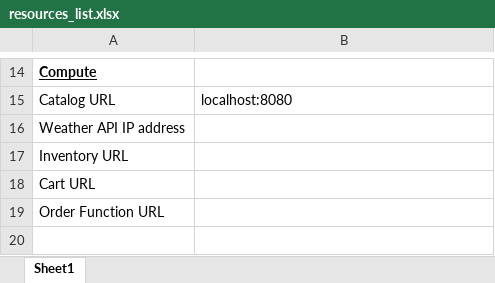
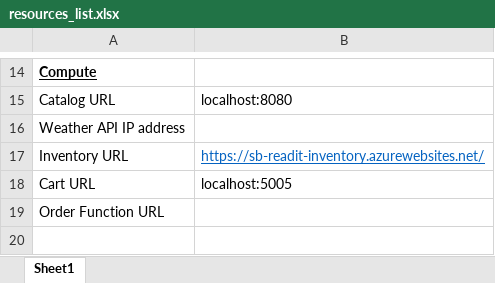
Before and after one commit to SUBHASISHBISWAS/SB-Azure, an Excel workbook: Udemy/Memi Lavi/Project/resources_list.xlsx, sheet Sheet1, drawn as a sheet; only a part is shown, gaps mark what is left out; values as stored, in another font and other column widths than the file's, no borders; charts and pictures and table styles not drawn; the diff names each change by its address in the sheet, - before the commit and + after, or states it on an @@ line.

```diff
--- a/Udemy/Memi Lavi/Project/resources_list.xlsx (sheet Sheet1)
+++ b/Udemy/Memi Lavi/Project/resources_list.xlsx (sheet Sheet1)
-B17: (empty)
+B17: https://sb-readit-inventory.azurewebsites.net/
-B18: (empty)
+B18: localhost:5005
```
Also changed, not shown: 1 other file.
